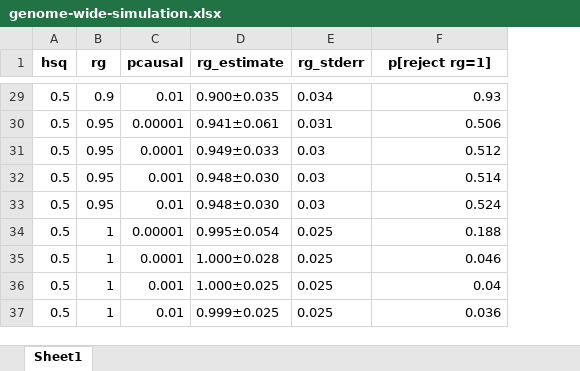
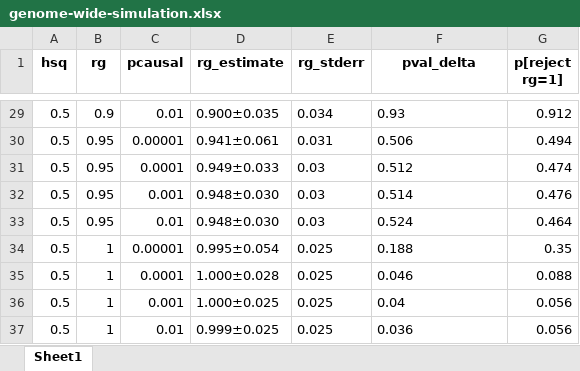
Before and after one commit to KangchengHou/admix-genet-cor, an Excel workbook: experiments/01-genome-wide-simulate/results/genome-wide-simulation.xlsx, sheet Sheet1, drawn as a sheet; only a part is shown, gaps mark what is left out; values as stored, in another font and other column widths than the file's, no borders; the diff covers the shown part only; the diff names each change by its address in the sheet, - before the commit and + after, or states it on an @@ line.

```diff
--- a/experiments/01-genome-wide-simulate/results/genome-wide-simulation.xlsx (sheet Sheet1)
+++ b/experiments/01-genome-wide-simulate/results/genome-wide-simulation.xlsx (sheet Sheet1)
+column G (p[reject rg=1]), rows 29-37: 0.912 | 0.494 | 0.474 | 0.476 | 0.464 | 0.35 | 0.088 | 0.056 | 0.056
-F1: p[reject rg=1]
+F1: pval_delta
-F29:F37 alignment: right
+F29:F37 alignment: left
```
Also changed, not shown: cell formats elsewhere in this sheet, 2 other files.
